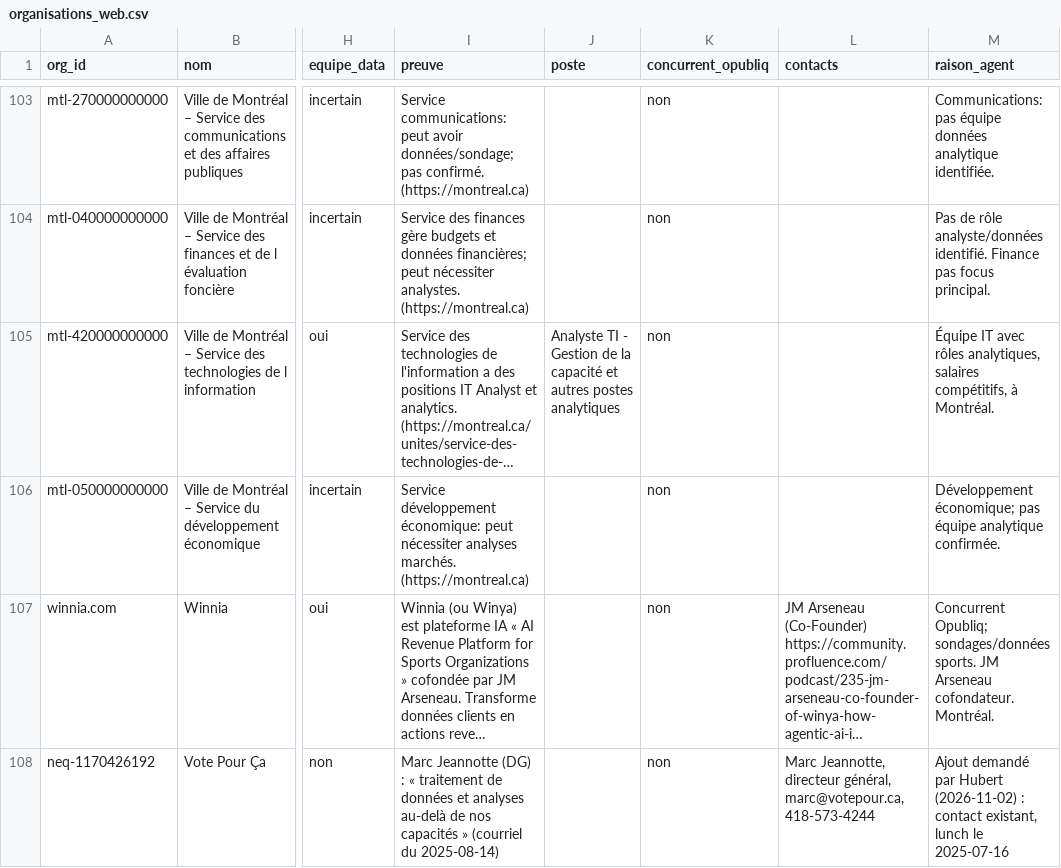
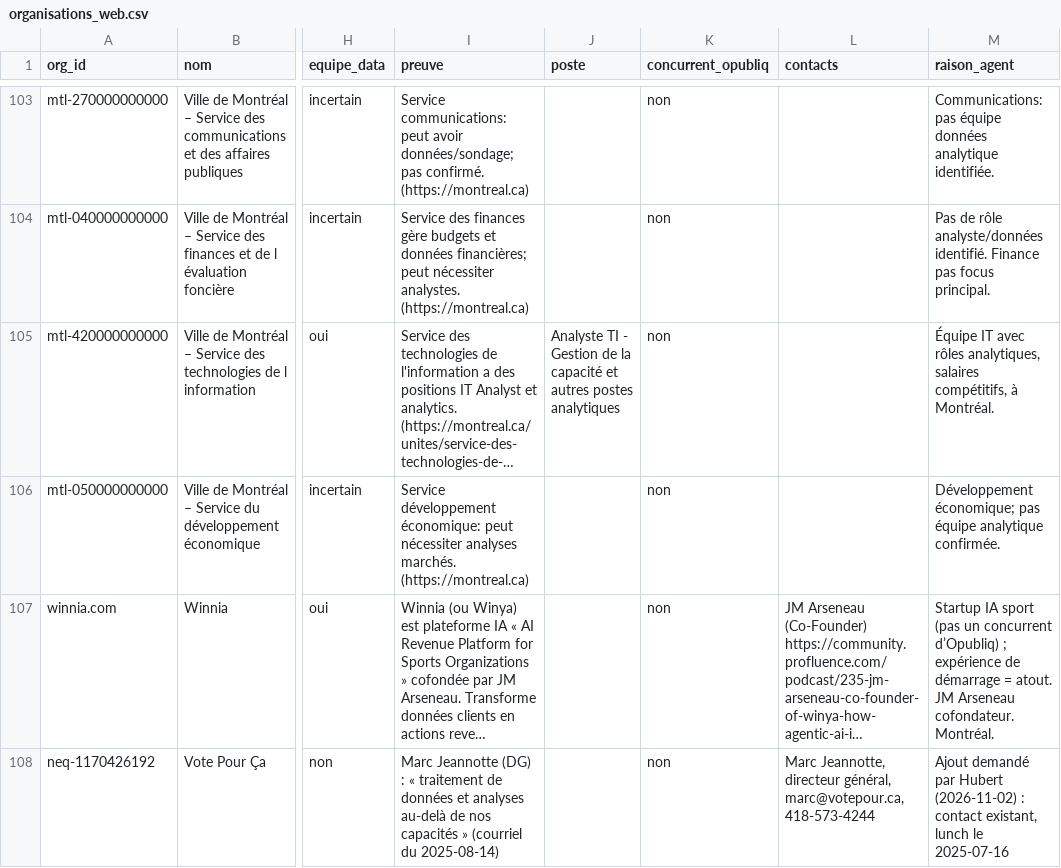
Before and after one commit to hubcad25/job_search, a CSV file: data/organisations_web.csv, drawn as a sheet; only a part is shown, gaps mark what is left out; long unchanged cells end in …; the diff names each change by its address in the sheet, - before the commit and + after, or states it on an @@ line.

```diff
--- a/data/organisations_web.csv
+++ b/data/organisations_web.csv
-M107 (raison_agent): Concurrent Opubliq; sondages/données sports. JM Arseneau…
+M107 (raison_agent): Startup IA sport (pas un concurrent d’Opubliq) ; expérience de démarrage = atout. JM Arseneau…
```
Also changed, not shown: data/candidatures.csv, 5 other files.
